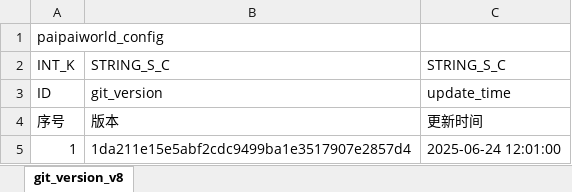
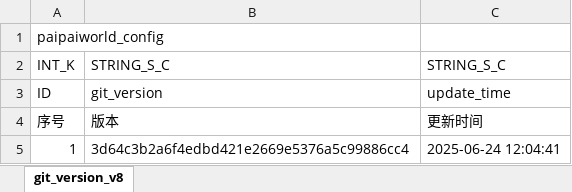
Before and after one commit to chensusu123/myfirsthub, an Excel workbook: servers/maze_main_server/conf.d/data/git_version_v8【配表版本号】.xlsx, sheet git_version_v8, drawn as a sheet; values as stored, in another font and other column widths than the file's, no borders; the diff names each change by its address in the sheet, - before the commit and + after, or states it on an @@ line.

```diff
--- a/servers/maze_main_server/conf.d/data/git_version_v8【配表版本号】.xlsx (sheet git_version_v8)
+++ b/servers/maze_main_server/conf.d/data/git_version_v8【配表版本号】.xlsx (sheet git_version_v8)
-B5: 1da211e15e5abf2cdc9499ba1e3517907e2857d4
+B5: 3d64c3b2a6f4edbd421e2669e5376a5c99886cc4
-C5: 2025-06-24 12:01:00
+C5: 2025-06-24 12:04:41
```
Also changed, not shown: 1 other file.
